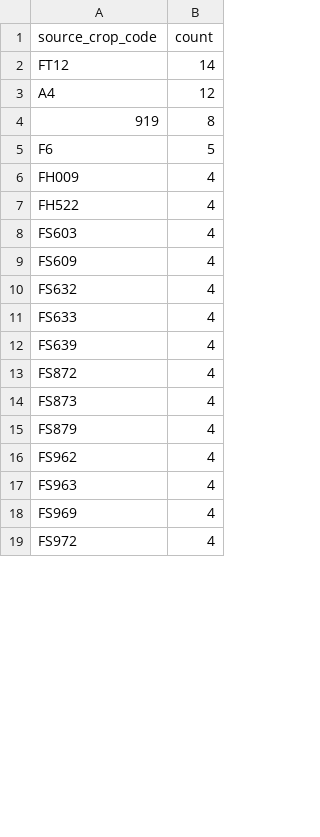
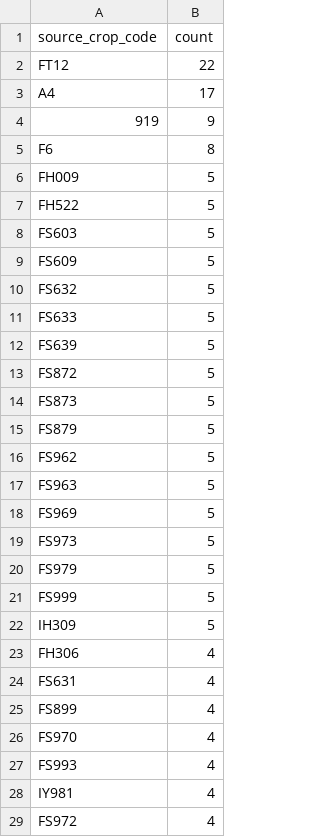
Before and after one commit to junborisproject0207-collab/vege-price-backend, a CSV file: output/unmatched_top_codes.csv, drawn as a sheet; only a part is shown; the diff covers the shown part only.

```diff
--- a/output/unmatched_top_codes.csv
+++ b/output/unmatched_top_codes.csv
@@ -1,19 +1,29 @@
 source_crop_code,count
-FT12,14
-A4,12
-919,8
-F6,5
-FH009,4
-FH522,4
-FS603,4
-FS609,4
-FS632,4
-FS633,4
-FS639,4
-FS872,4
-FS873,4
-FS879,4
-FS962,4
-FS963,4
-FS969,4
+FT12,22
+A4,17
+919,9
+F6,8
+FH009,5
+FH522,5
+FS603,5
+FS609,5
+FS632,5
+FS633,5
+FS639,5
+FS872,5
+FS873,5
+FS879,5
+FS962,5
+FS963,5
+FS969,5
+FS973,5
+FS979,5
+FS999,5
+IH309,5
+FH306,4
+FS631,4
+FS899,4
+FS970,4
+FS993,4
+IY981,4
 FS972,4
```
Also changed, not shown: 3 added rows, 12 removed rows and 5 edited cells elsewhere in this file, output/unmatched_price_items.csv, output/unmatched_top_names.csv, 9 other files.
